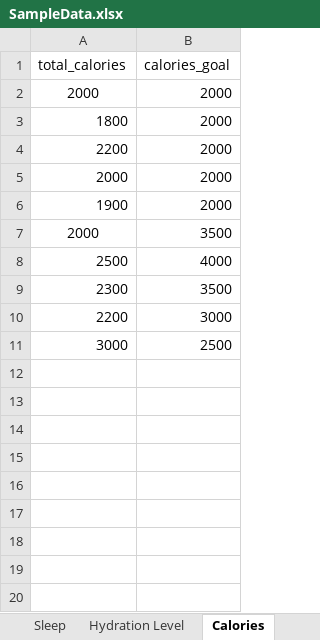
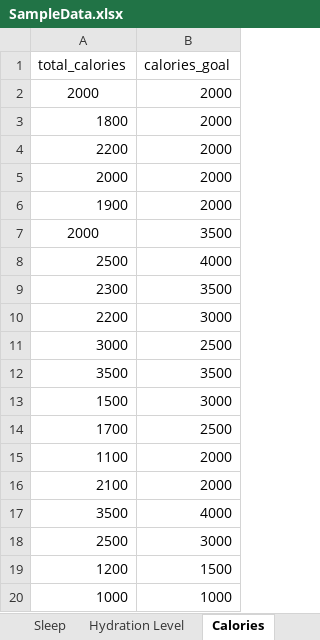
Before and after one commit to annie0sc/gdp_group4, an Excel workbook: SampleData.xlsx, sheet Calories, drawn as a sheet; values as stored, in another font and other column widths than the file's, no borders; the diff names each change by its address in the sheet, - before the commit and + after, or states it on an @@ line.

```diff
--- a/SampleData.xlsx (sheet Calories)
+++ b/SampleData.xlsx (sheet Calories)
+row 12: 3500 | 3500
+row 13: 1500 | 3000
+row 14: 1700 | 2500
+row 15: 1100 | 2000
+row 16: 2100 | 2000
+row 17: 3500 | 4000
+row 18: 2500 | 3000
+row 19: 1200 | 1500
+row 20: 1000 | 1000
```
Also changed, not shown: sheet User, sheet Hydration Level, sheet Steps, sheet Sleep, other sheet tabs.
